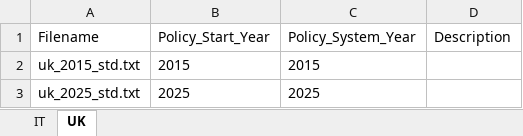
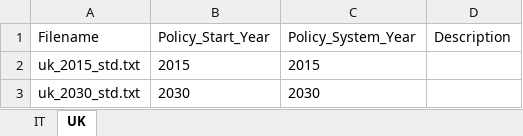
Before and after one commit to centreformicrosimulation/SimPaths, an Excel workbook: input/EUROMODpolicySchedule.xlsx, sheet UK, drawn as a sheet; values as stored, in another font and other column widths than the file's, no borders; removed rows and columns are numbered as before the commit, all else as after; the diff names each change by its address in the sheet, - before the commit and + after, or states it on an @@ line.

```diff
--- a/input/EUROMODpolicySchedule.xlsx (sheet UK)
+++ b/input/EUROMODpolicySchedule.xlsx (sheet UK)
-row 3: uk_2025_std.txt | 2025 | 2025
+row 3: uk_2030_std.txt | 2030 | 2030
```
Also changed, not shown: input/DatabaseCountryYear.xlsx, 8 other files.
